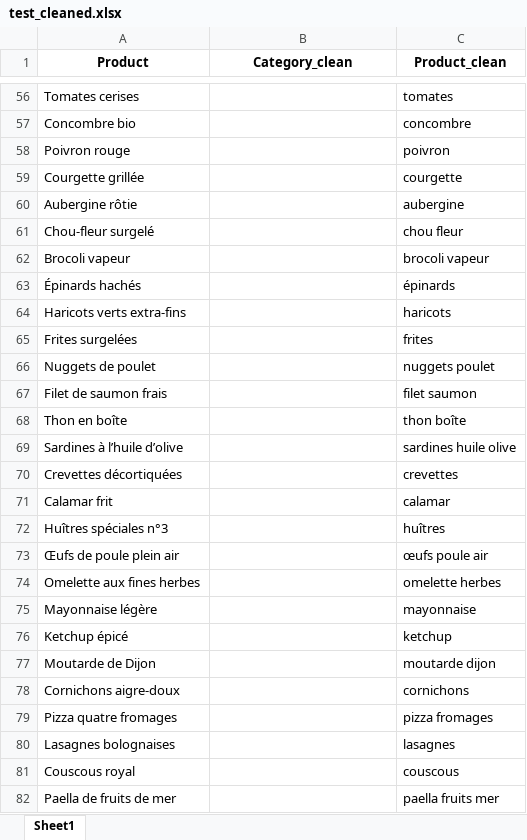
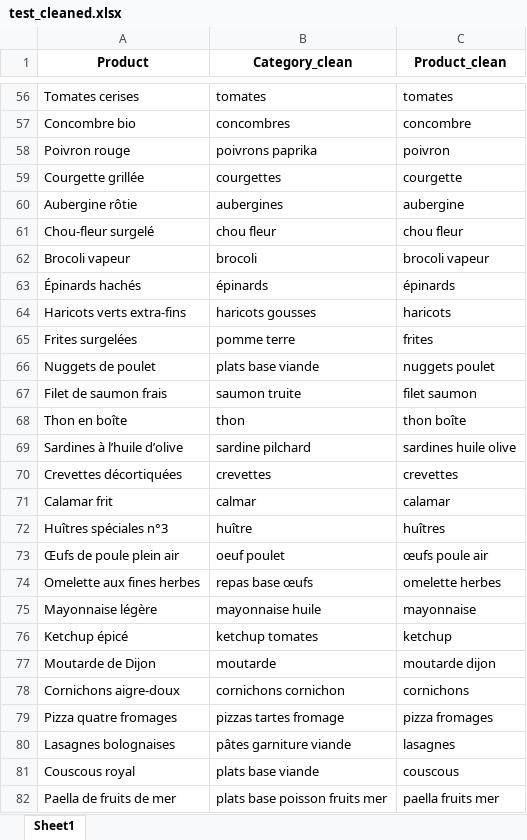
Before and after one commit to ITSAIDI/test_technique_chemosens, an Excel workbook: data/test_cleaned.xlsx, sheet Sheet1, drawn as a sheet; only a part is shown, gaps mark what is left out; values as stored, in another font and other column widths than the file's, no borders; the diff covers the shown part only; the diff names each change by its address in the sheet, - before the commit and + after, or states it on an @@ line.

```diff
--- a/data/test_cleaned.xlsx (sheet Sheet1)
+++ b/data/test_cleaned.xlsx (sheet Sheet1)
-B56 (Category_clean): (empty)
+B56 (Category_clean): tomates
-B57 (Category_clean): (empty)
+B57 (Category_clean): concombres
-B58 (Category_clean): (empty)
+B58 (Category_clean): poivrons paprika
-B59 (Category_clean): (empty)
+B59 (Category_clean): courgettes
-B60 (Category_clean): (empty)
+B60 (Category_clean): aubergines
-B61 (Category_clean): (empty)
+B61 (Category_clean): chou fleur
-B62 (Category_clean): (empty)
+B62 (Category_clean): brocoli
-B63 (Category_clean): (empty)
+B63 (Category_clean): épinards
-B64 (Category_clean): (empty)
+B64 (Category_clean): haricots gousses
-B65 (Category_clean): (empty)
+B65 (Category_clean): pomme terre
-B66 (Category_clean): (empty)
+B66 (Category_clean): plats base viande
-B67 (Category_clean): (empty)
+B67 (Category_clean): saumon truite
-B68 (Category_clean): (empty)
+B68 (Category_clean): thon
-B69 (Category_clean): (empty)
+B69 (Category_clean): sardine pilchard
-B70 (Category_clean): (empty)
+B70 (Category_clean): crevettes
-B71 (Category_clean): (empty)
+B71 (Category_clean): calmar
-B72 (Category_clean): (empty)
+B72 (Category_clean): huître
-B73 (Category_clean): (empty)
+B73 (Category_clean): oeuf poulet
-B74 (Category_clean): (empty)
+B74 (Category_clean): repas base œufs
-B75 (Category_clean): (empty)
+B75 (Category_clean): mayonnaise huile
-B76 (Category_clean): (empty)
+B76 (Category_clean): ketchup tomates
-B77 (Category_clean): (empty)
+B77 (Category_clean): moutarde
-B78 (Category_clean): (empty)
+B78 (Category_clean): cornichons cornichon
-B79 (Category_clean): (empty)
+B79 (Category_clean): pizzas tartes fromage
-B80 (Category_clean): (empty)
+B80 (Category_clean): pâtes garniture viande
-B81 (Category_clean): (empty)
+B81 (Category_clean): plats base viande
-B82 (Category_clean): (empty)
+B82 (Category_clean): plats base poisson fruits mer
```
Also changed, not shown: 73 edited cells elsewhere in this sheet, data/train_cleaned.xlsx, 5 other files.
